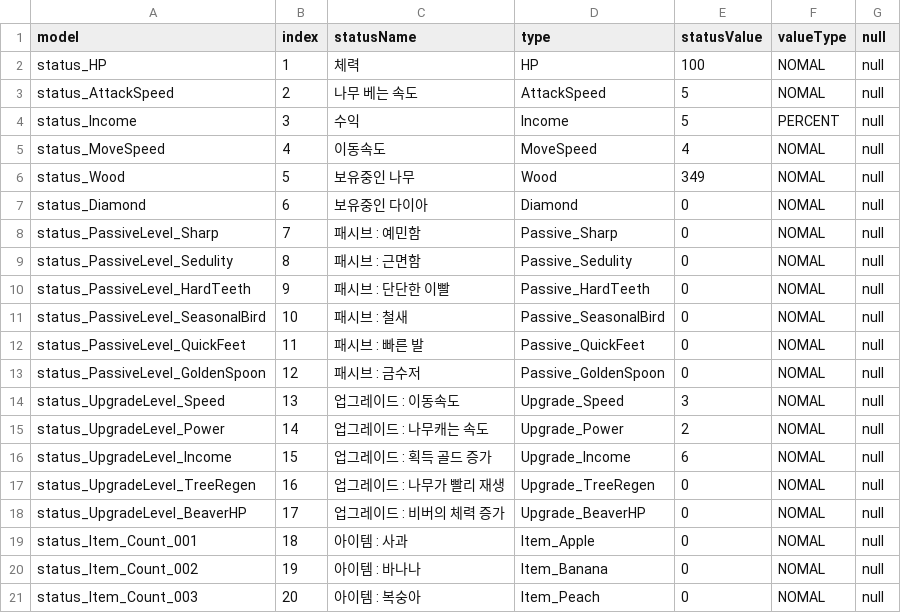
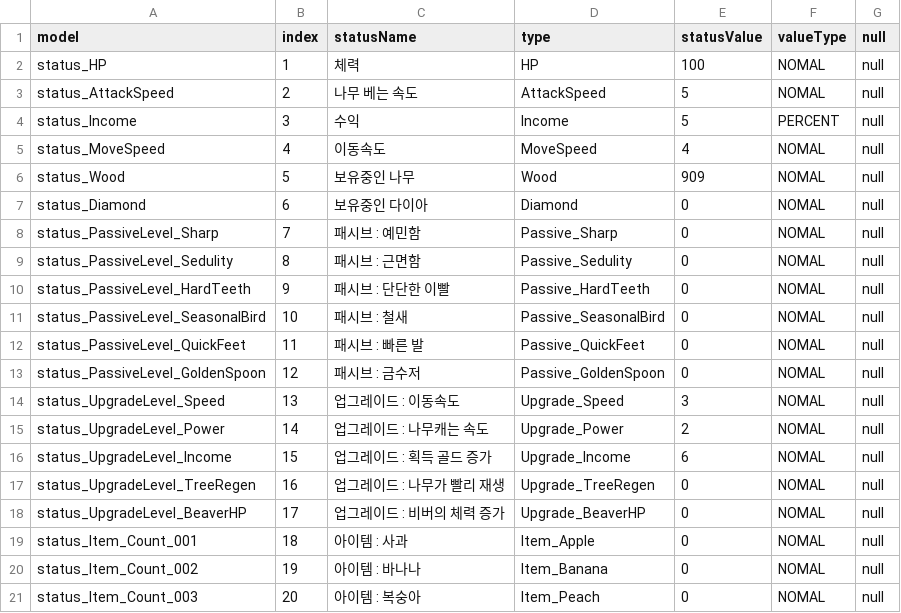
Before and after one commit to JY-LemongO/Busy-as-a-beaver, a CSV file: Assets/1_Scripts/Data/DB_Status.csv, drawn as a sheet.

```diff
--- a/Assets/1_Scripts/Data/DB_Status.csv
+++ b/Assets/1_Scripts/Data/DB_Status.csv
@@ -5,3 +5,3 @@ status_Income,3,수익,Income,5,PERCENT,null
 status_MoveSpeed,4,이동속도,MoveSpeed,4,NOMAL,null
-status_Wood,5,보유중인 나무,Wood,349,NOMAL,null
+status_Wood,5,보유중인 나무,Wood,909,NOMAL,null
 status_Diamond,6,보유중인 다이아,Diamond,0,NOMAL,null
```
Also changed, not shown: 23 other files.
